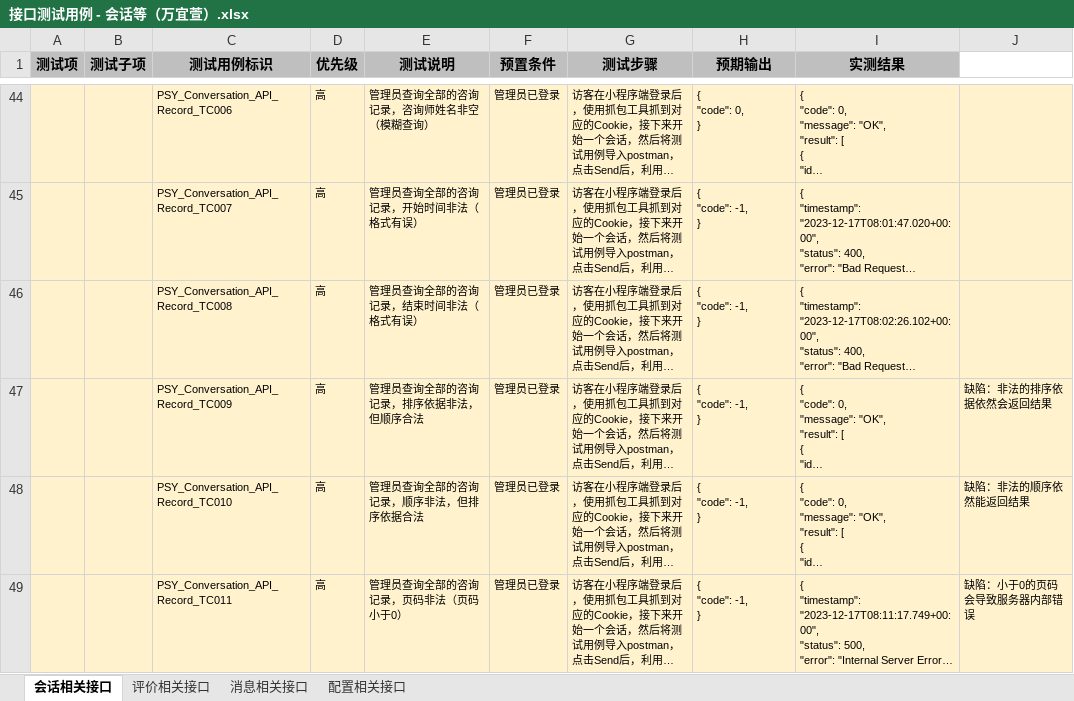
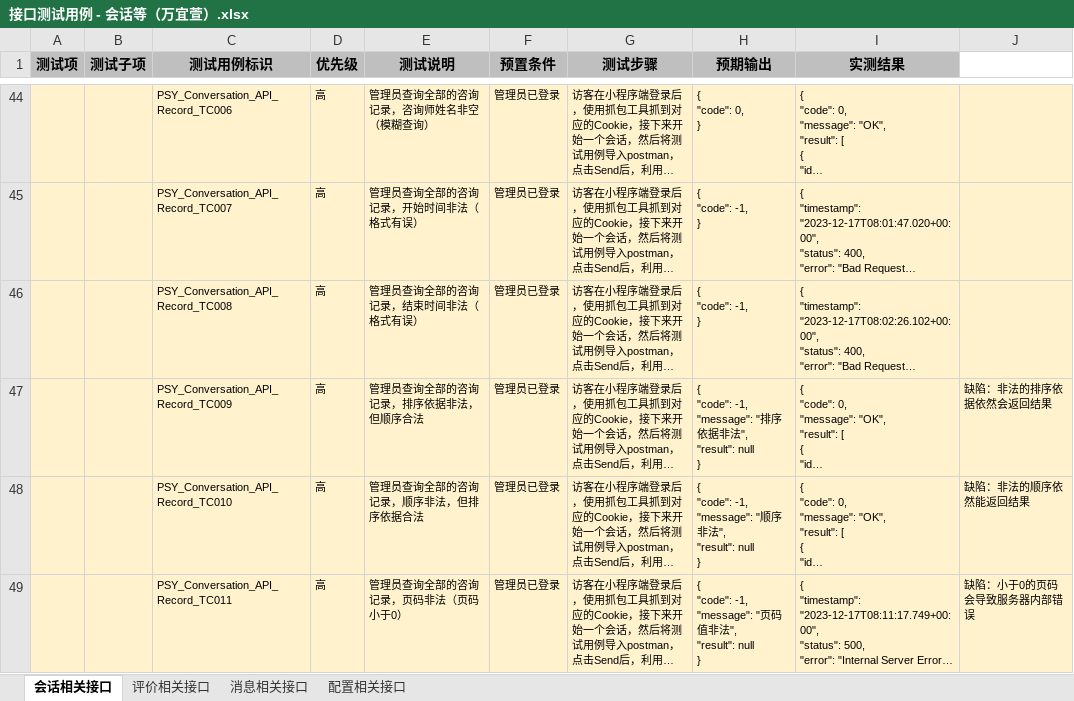
Before and after one commit to wuuyi/testingProject, an Excel workbook: 接口测试/接口测试用例 - 会话等（万宜萱）.xlsx, sheet 会话相关接口, drawn as a sheet; only a part is shown, gaps mark what is left out; long unchanged cells end in …; values as stored, in another font and other column widths than the file's, no borders; ↵ is a line break in a cell; the diff covers the shown part only; the diff names each change by its address in the sheet, - before the commit and + after, or states it on an @@ line.

```diff
--- a/接口测试/接口测试用例 - 会话等（万宜萱）.xlsx (sheet 会话相关接口)
+++ b/接口测试/接口测试用例 - 会话等（万宜萱）.xlsx (sheet 会话相关接口)
-H47 (预期输出): { ↵ "code": -1, ↵ }
+H47 (预期输出): { ↵ "code": -1, ↵ "message": "排序依据非法", ↵ "result": null ↵ }
-H48 (预期输出): { ↵ "code": -1, ↵ }
+H48 (预期输出): { ↵ "code": -1, ↵ "message": "顺序非法", ↵ "result": null ↵ }
-H49 (预期输出): { ↵ "code": -1, ↵ }
+H49 (预期输出): { ↵ "code": -1, ↵ "message": "页码值非法", ↵ "result": null ↵ }
```
Also changed, not shown: 1 added row, 50 edited cells and cell formats elsewhere in this sheet, sheet 评价相关接口, sheet 消息相关接口, sheet 配置相关接口, 19 other files.
